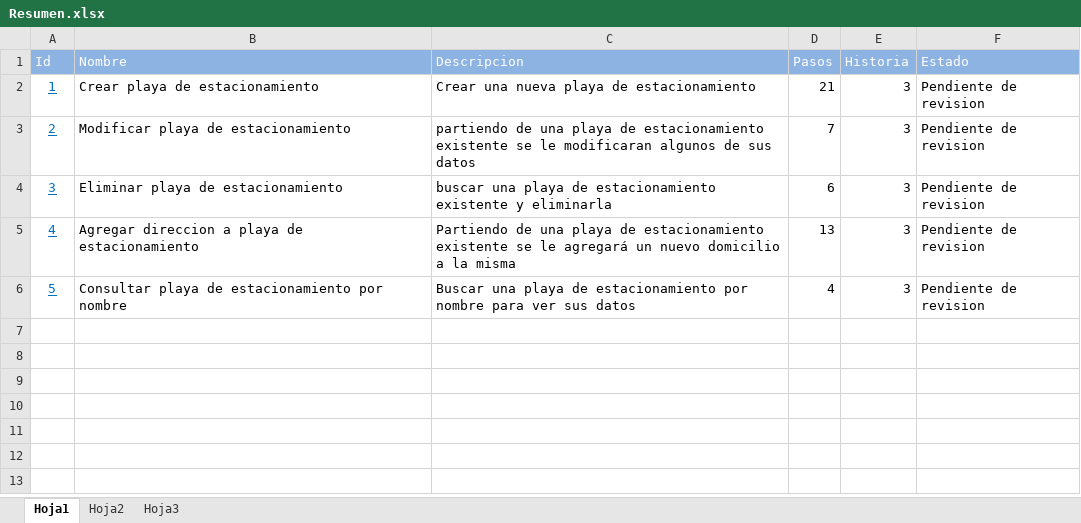
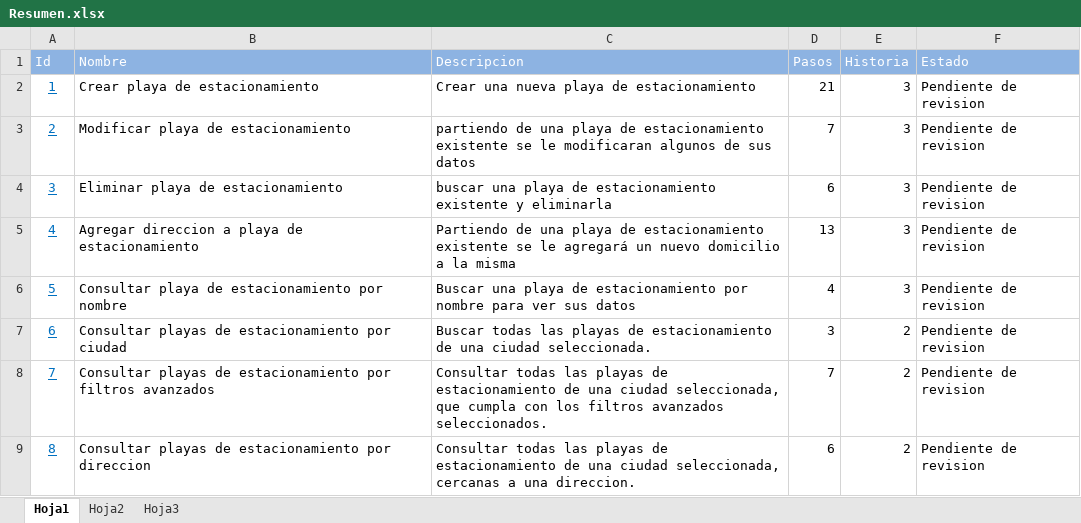
Before and after one commit to ezebc182/GeoParking, an Excel workbook: Producto/Web/Casos de prueba/Resumen.xlsx, sheet Hoja1, drawn as a sheet; values as stored, in another font and other column widths than the file's, no borders; the diff names each change by its address in the sheet, - before the commit and + after, or states it on an @@ line.

Commit message:
US2: Casos de prueba completados

```diff
--- a/Producto/Web/Casos de prueba/Resumen.xlsx (sheet Hoja1)
+++ b/Producto/Web/Casos de prueba/Resumen.xlsx (sheet Hoja1)
+row 7: 6 | Consultar playas de estacionamiento por ciudad | Buscar todas las playas de estacionamiento de una ciudad seleccionada. | 3 | 2 | Pendiente de revision
+row 8: 7 | Consultar playas de estacionamiento por filtros avanzados | Consultar todas las playas de estacionamiento de una ciudad seleccionada, que cumpla con los filtros avanzados seleccionados. | 7 | 2 | Pendiente de revision
+row 9: 8 | Consultar playas de estacionamiento por direccion | Consultar todas las playas de estacionamiento de una ciudad seleccionada, cercanas a una direccion. | 6 | 2 | Pendiente de revision
```
Also changed, not shown: Producto/Web/Casos de prueba/6.xlsx, 2 other files.
